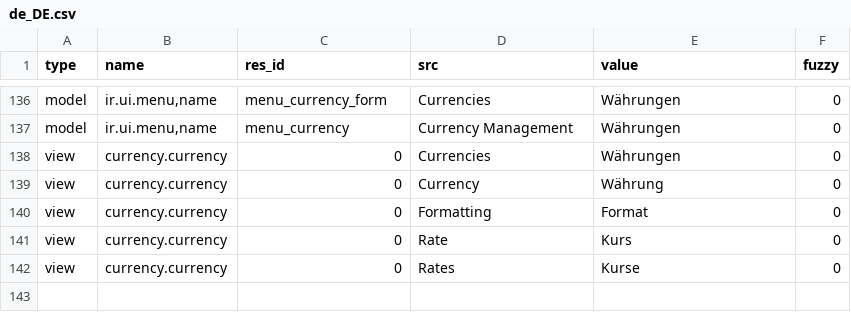
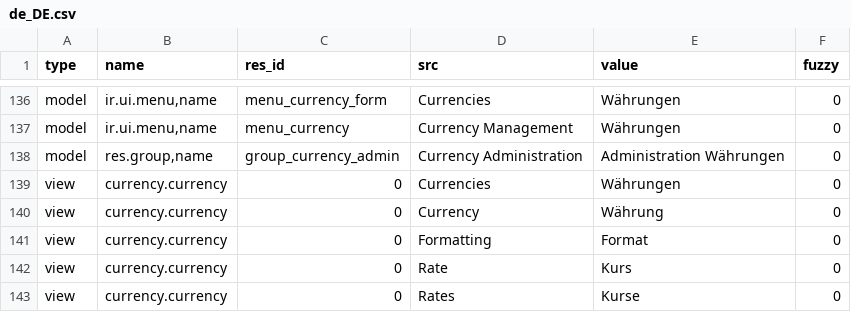
Before and after one commit to h4ck3rm1k3/currency, a CSV file: de_DE.csv, drawn as a sheet; only a part is shown, gaps mark what is left out; the diff names each change by its address in the sheet, - before the commit and + after, or states it on an @@ line.

Commit message:
updated translation for de_DE

```diff
--- a/de_DE.csv
+++ b/de_DE.csv
+row 138: model | res.group,name | group_currency_admin | Currency Administration | Administration Währungen | 0
```
